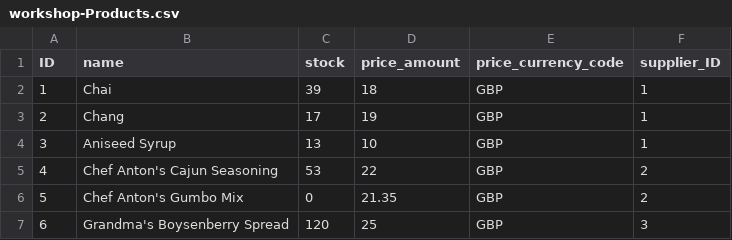
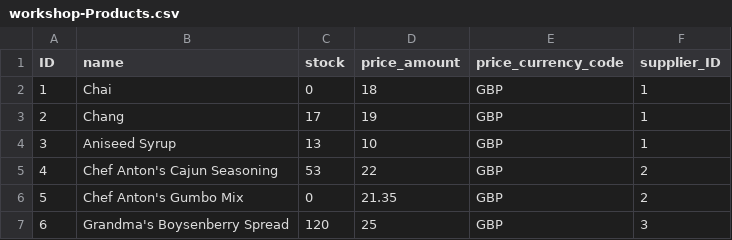
Before and after one commit to leontoys/btp_cap, a CSV file: cap-cds-hands-on/simple/db/data/workshop-Products.csv, drawn as a sheet.

```diff
--- a/cap-cds-hands-on/simple/db/data/workshop-Products.csv
+++ b/cap-cds-hands-on/simple/db/data/workshop-Products.csv
@@ -1,3 +1,3 @@
 ID,name,stock,price_amount,price_currency_code,supplier_ID
-1,Chai,39,18,GBP,1
+1,Chai,0,18,GBP,1
 2,Chang,17,19,GBP,1
```
Also changed, not shown: 3 other files.
